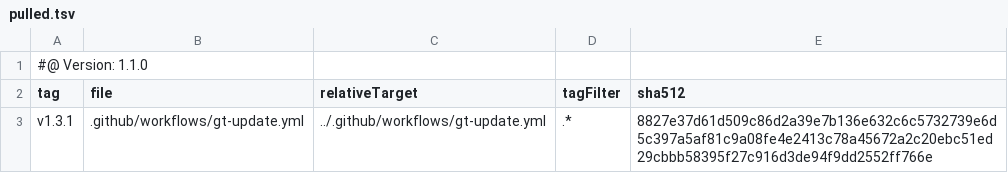
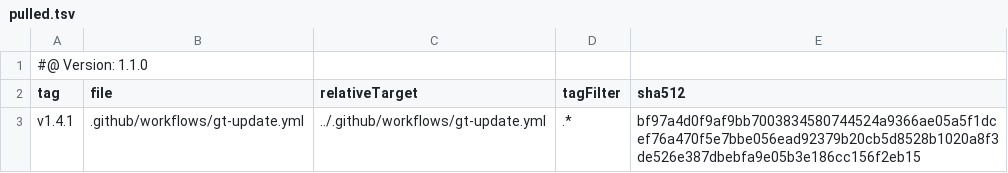
Before and after one commit to tegonal/minimalist, a TSV file: .gt/remotes/gt/pulled.tsv, drawn as a sheet.

Commit message:
update files of remote gt to version v1.4.1 via gt

```diff
--- a/.gt/remotes/gt/pulled.tsv
+++ b/.gt/remotes/gt/pulled.tsv
@@ -2,2 +2,2 @@
 tag	file	relativeTarget	tagFilter	sha512
-v1.3.1	.github/workflows/gt-update.yml	../.github/workflows/gt-update.yml	.*	8827e37d61d509c86d2a39e7b136e632c6c5732739e6d5c397a5af81c9a08fe4e2413c78a45672a2c20ebc51ed29cbbb58395f27c916d3de94f9dd2552ff766e
+v1.4.1	.github/workflows/gt-update.yml	../.github/workflows/gt-update.yml	.*	bf97a4d0f9af9bb7003834580744524a9366ae05a5f1dcef76a470f5e7bbe056ead92379b20cb5d8528b1020a8f3de526e387dbebfa9e05b3e186cc156f2eb15
```
Also changed, not shown: 1 other file.
